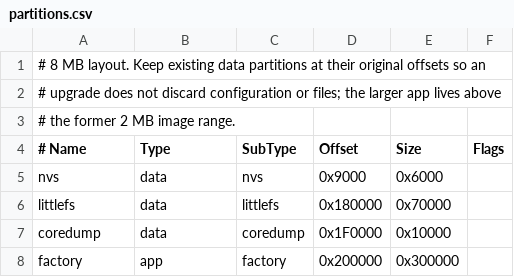
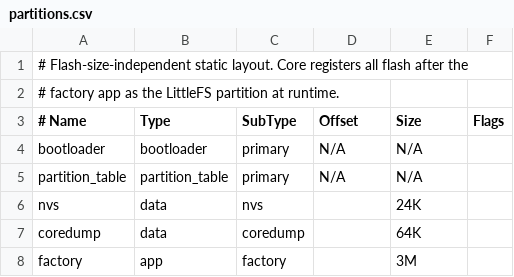
Before and after one commit to Tawank/BruceOS, a CSV file: partitions.csv, drawn as a sheet; removed rows and columns are numbered as before the commit, all else as after; the diff names each change by its address in the sheet, - before the commit and + after, or states it on an @@ line.

Commit message:
Add dynamic LittleFS esp_partition

```diff
--- a/partitions.csv
+++ b/partitions.csv
-A1 (# Name): # 8 MB layout. Keep existing data partitions at their original offsets so an
+A1 (# Name): # Flash-size-independent static layout. Core registers all flash after the
-A2 (# Name): # upgrade does not discard configuration or files; the larger app lives above
+A2 (# Name): # factory app as the LittleFS partition at runtime.
-row 3: # the former 2 MB image range.
+row 4: bootloader | bootloader | primary | N/A | N/A
+row 5: partition_table | partition_table | primary | N/A | N/A
-D6 (Offset): 0x9000
+D6 (Offset): (empty)
-E6 (Size): 0x6000
+E6 (Size): 24K
-row 6: littlefs | data | littlefs | 0x180000 | 0x70000
-D7 (Offset): 0x1F0000
+D7 (Offset): (empty)
-E7 (Size): 0x10000
+E7 (Size): 64K
-D8 (Offset): 0x200000
+D8 (Offset): (empty)
-E8 (Size): 0x300000
+E8 (Size): 3M
```
Also changed, not shown: 6 other files.
